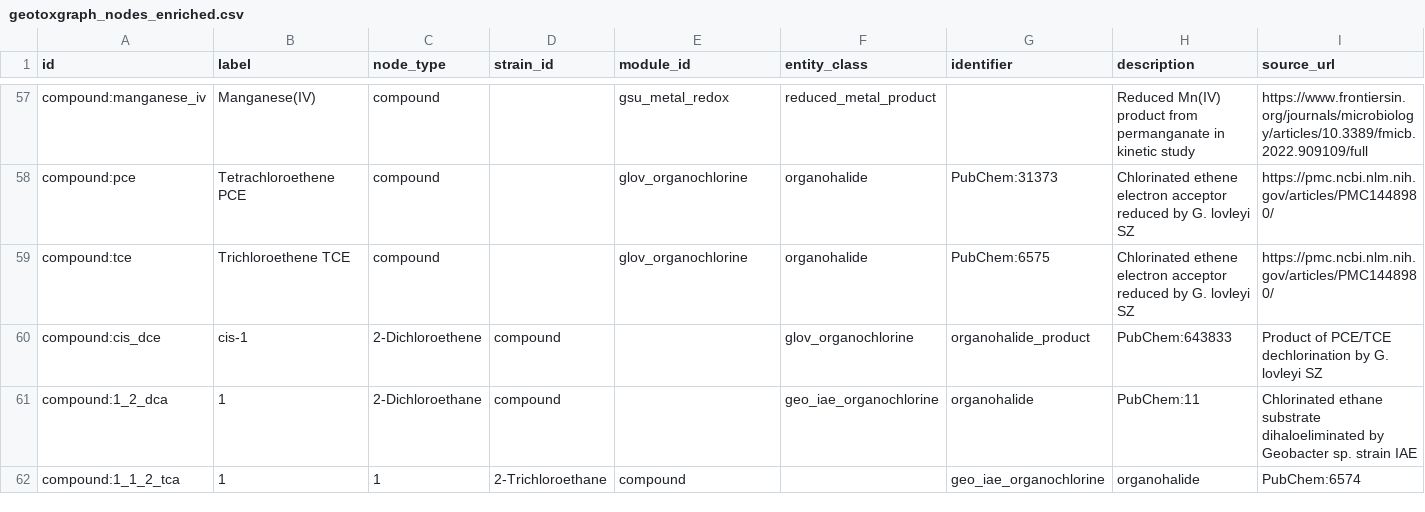
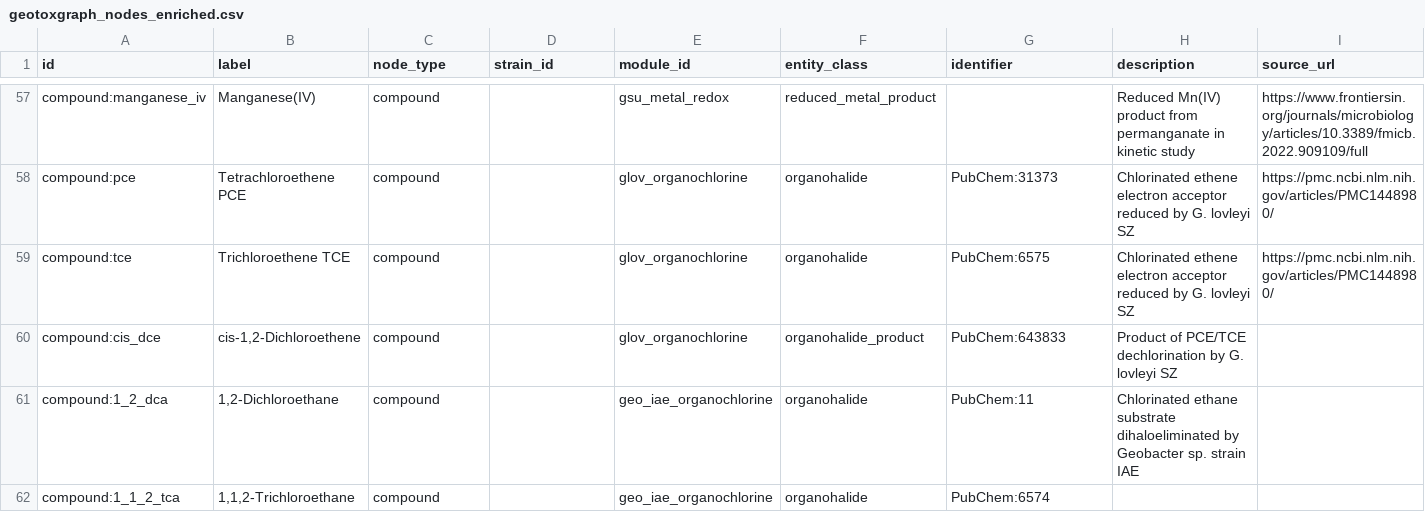
Before and after one commit to kpienta-cloud/geobacter, a CSV file: geotoxgraph/geotoxgraph_nodes_enriched.csv, drawn as a sheet; only a part is shown, gaps mark what is left out; the diff covers the shown part only; the diff names each change by its address in the sheet, - before the commit and + after, or states it on an @@ line.

```diff
--- a/geotoxgraph/geotoxgraph_nodes_enriched.csv
+++ b/geotoxgraph/geotoxgraph_nodes_enriched.csv
-B60 (label): cis-1
+B60 (label): cis-1,2-Dichloroethene
-C60 (node_type): 2-Dichloroethene
+C60 (node_type): compound
-D60:D61 (strain_id): compound
+D60:D61 (strain_id): (empty)
-E60 (module_id): (empty)
+E60 (module_id): glov_organochlorine
-F60 (entity_class): glov_organochlorine
+F60 (entity_class): organohalide_product
-G60 (identifier): organohalide_product
+G60 (identifier): PubChem:643833
-H60 (description): PubChem:643833
+H60 (description): Product of PCE/TCE dechlorination by G. lovleyi SZ
-I60 (source_url): Product of PCE/TCE dechlorination by G. lovleyi SZ
+I60 (source_url): (empty)
-B61 (label): 1
+B61 (label): 1,2-Dichloroethane
-C61 (node_type): 2-Dichloroethane
+C61 (node_type): compound
-E61 (module_id): (empty)
+E61 (module_id): geo_iae_organochlorine
-F61 (entity_class): geo_iae_organochlorine
+F61 (entity_class): organohalide
-G61 (identifier): organohalide
+G61 (identifier): PubChem:11
-H61 (description): PubChem:11
+H61 (description): Chlorinated ethane substrate dihaloeliminated by Geobacter sp. strain IAE
-I61 (source_url): Chlorinated ethane substrate dihaloeliminated by Geobacter sp. strain IAE
+I61 (source_url): (empty)
-B62 (label): 1
+B62 (label): 1,1,2-Trichloroethane
-C62 (node_type): 1
+C62 (node_type): compound
-D62 (strain_id): 2-Trichloroethane
+D62 (strain_id): (empty)
-E62 (module_id): compound
+E62 (module_id): geo_iae_organochlorine
-F62 (entity_class): (empty)
+F62 (entity_class): organohalide
-G62 (identifier): geo_iae_organochlorine
+G62 (identifier): PubChem:6574
-H62 (description): organohalide
+H62 (description): (empty)
-I62 (source_url): PubChem:6574
+I62 (source_url): (empty)
```
Also changed, not shown: 6 edited cells elsewhere in this file, 5 other files.
